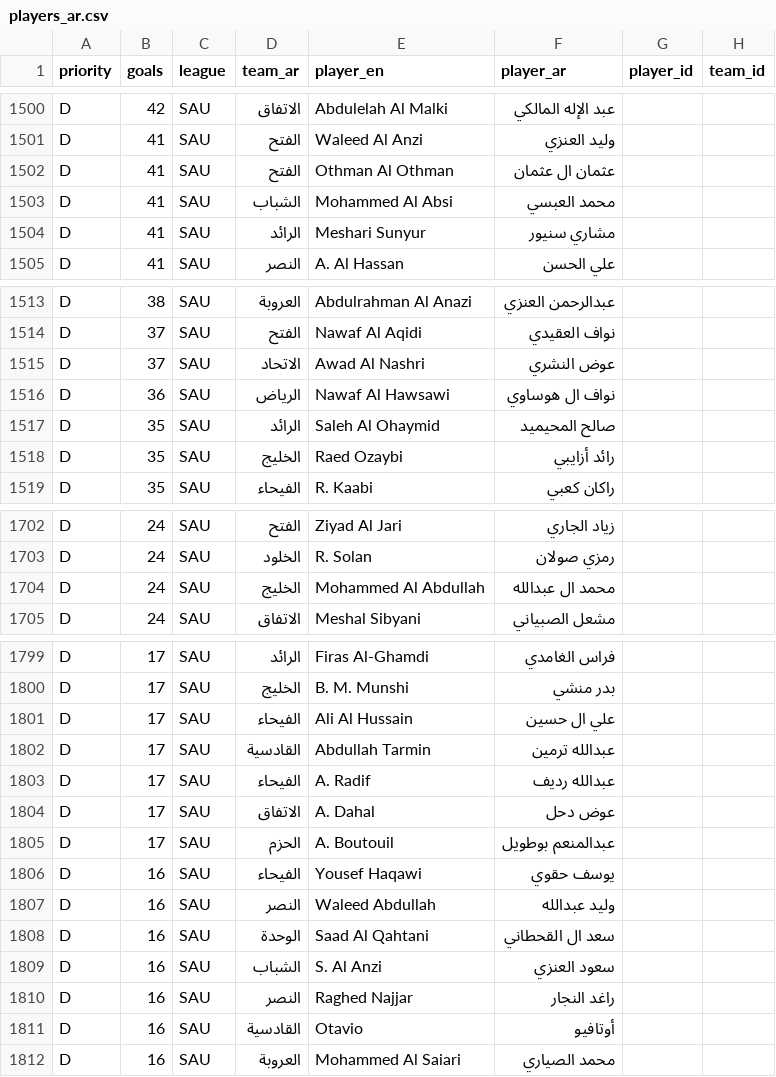
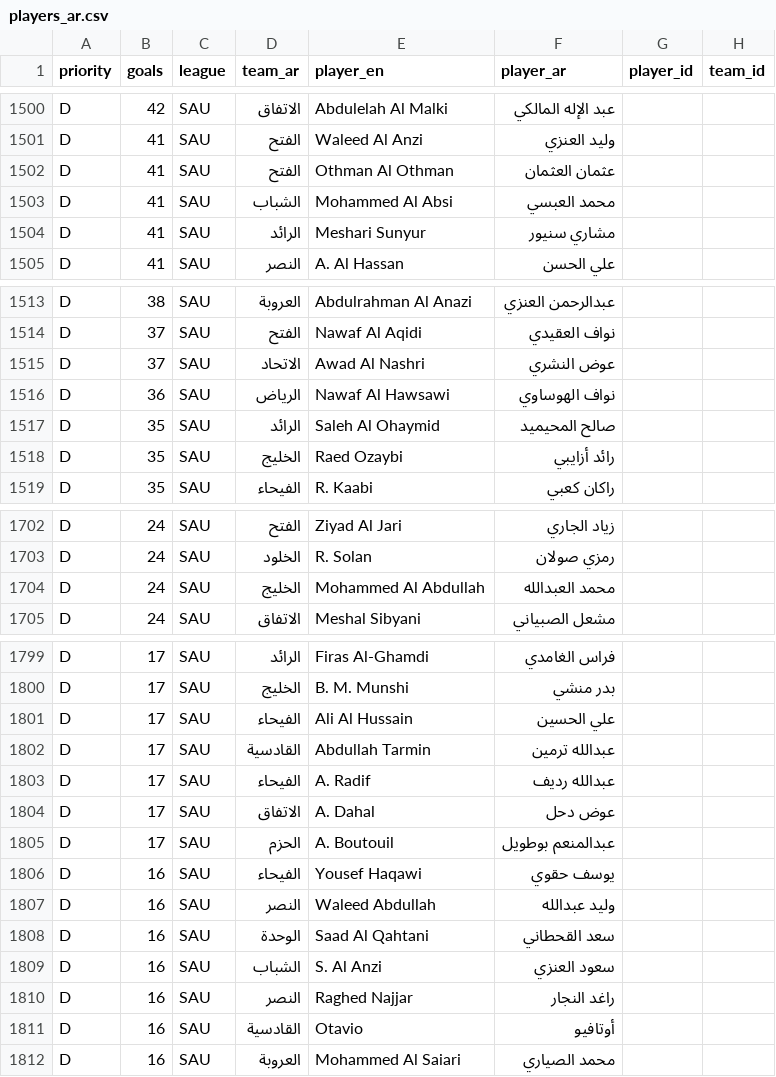
Before and after one commit to amrojaish/football, a CSV file: players_ar.csv, drawn as a sheet; only a part is shown, gaps mark what is left out; the diff covers the shown part only.

```diff
--- a/players_ar.csv
+++ b/players_ar.csv
@@ -1501,3 +1501,3 @@ D,42,SAU,الاتفاق,Abdulelah Al Malki,عبد الإله المالكي,,
 D,41,SAU,الفتح,Waleed Al Anzi,وليد العنزي,,
-D,41,SAU,الفتح,Othman Al Othman,عثمان ال عثمان,,
+D,41,SAU,الفتح,Othman Al Othman,عثمان العثمان,,
 D,41,SAU,الشباب,Mohammed Al Absi,محمد العبسي,,
@@ -1515,3 +1515,3 @@ D,37,SAU,الفتح,Nawaf Al Aqidi,نواف العقيدي,,
 D,37,SAU,الاتحاد,Awad Al Nashri,عوض النشري,,
-D,36,SAU,الرياض,Nawaf Al Hawsawi,نواف ال هوساوي,,
+D,36,SAU,الرياض,Nawaf Al Hawsawi,نواف الهوساوي,,
 D,35,SAU,الرائد,Saleh Al Ohaymid,صالح المحيميد,,
@@ -1703,3 +1703,3 @@ D,24,SAU,الفتح,Ziyad Al Jari,زياد الجاري,,
 D,24,SAU,الخلود,R. Solan,رمزي صولان,,
-D,24,SAU,الخليج,Mohammed Al Abdullah,محمد ال عبدالله,,
+D,24,SAU,الخليج,Mohammed Al Abdullah,محمد العبدالله,,
 D,24,SAU,الاتفاق,Meshal Sibyani,مشعل الصبياني,,
@@ -1800,3 +1800,3 @@ D,17,SAU,الرائد,Firas Al-Ghamdi,فراس الغامدي,,
 D,17,SAU,الخليج,B. M. Munshi,بدر منشي,,
-D,17,SAU,الفيحاء,Ali Al Hussain,علي ال حسين,,
+D,17,SAU,الفيحاء,Ali Al Hussain,علي الحسين,,
 D,17,SAU,القادسية,Abdullah Tarmin,عبدالله ترمين,,
@@ -1807,3 +1807,3 @@ D,16,SAU,الفيحاء,Yousef Haqawi,يوسف حقوي,,
 D,16,SAU,النصر,Waleed Abdullah,وليد عبدالله,,
-D,16,SAU,الوحدة,Saad Al Qahtani,سعد ال القحطاني,,
+D,16,SAU,الوحدة,Saad Al Qahtani,سعد القحطاني,,
 D,16,SAU,الشباب,S. Al Anzi,سعود العنزي,,
```
Also changed, not shown: 5 added rows and 25 edited cells elsewhere in this file, 1 other file.
